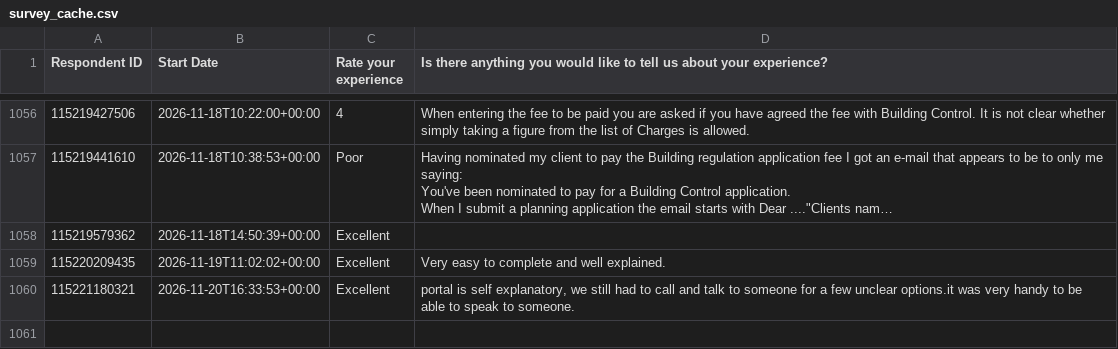
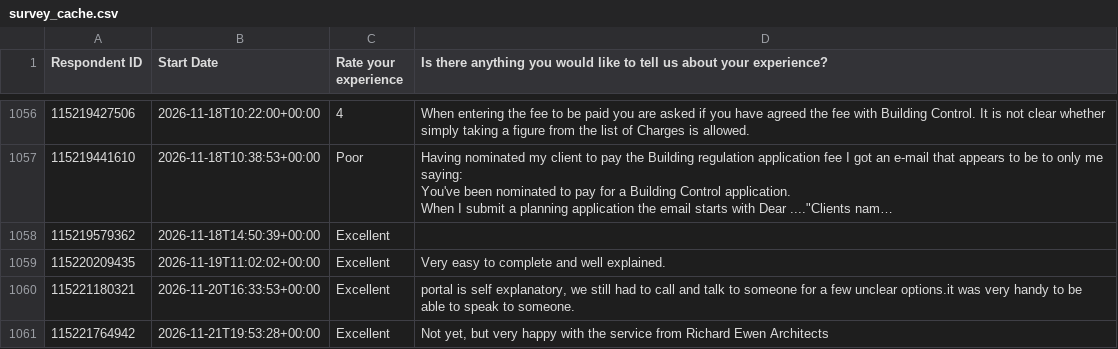
Before and after one commit to NidaAzizMirza/BCFeedback_dashboard, a CSV file: data/survey_cache.csv, drawn as a sheet; only a part is shown, gaps mark what is left out; long unchanged cells end in …; the diff names each change by its address in the sheet, - before the commit and + after, or states it on an @@ line.

```diff
--- a/data/survey_cache.csv
+++ b/data/survey_cache.csv
+row 1061: 115221764942 | 2026-11-21T19:53:28+00:00 | Excellent | Not yet, but very happy with the service from Richard Ewen Architects
```
Also changed, not shown: 1 other file.
